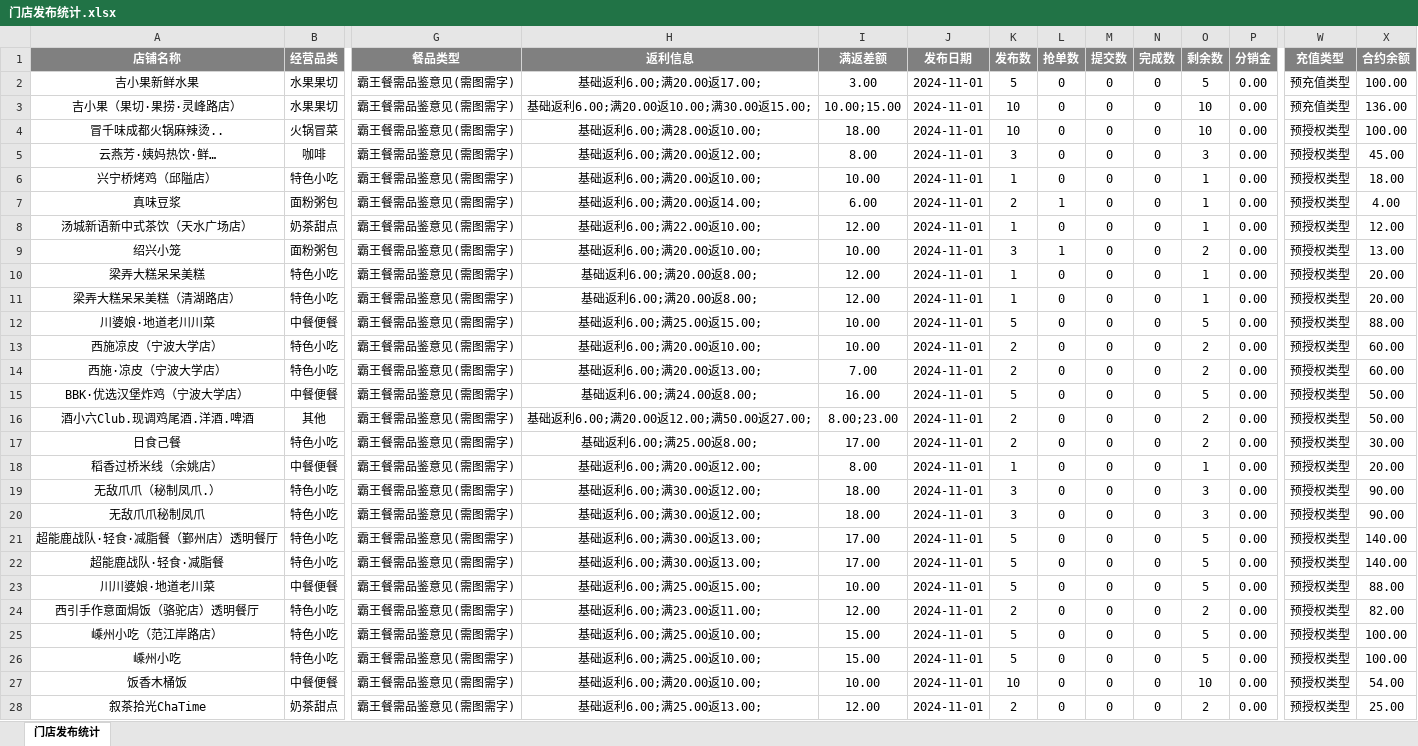
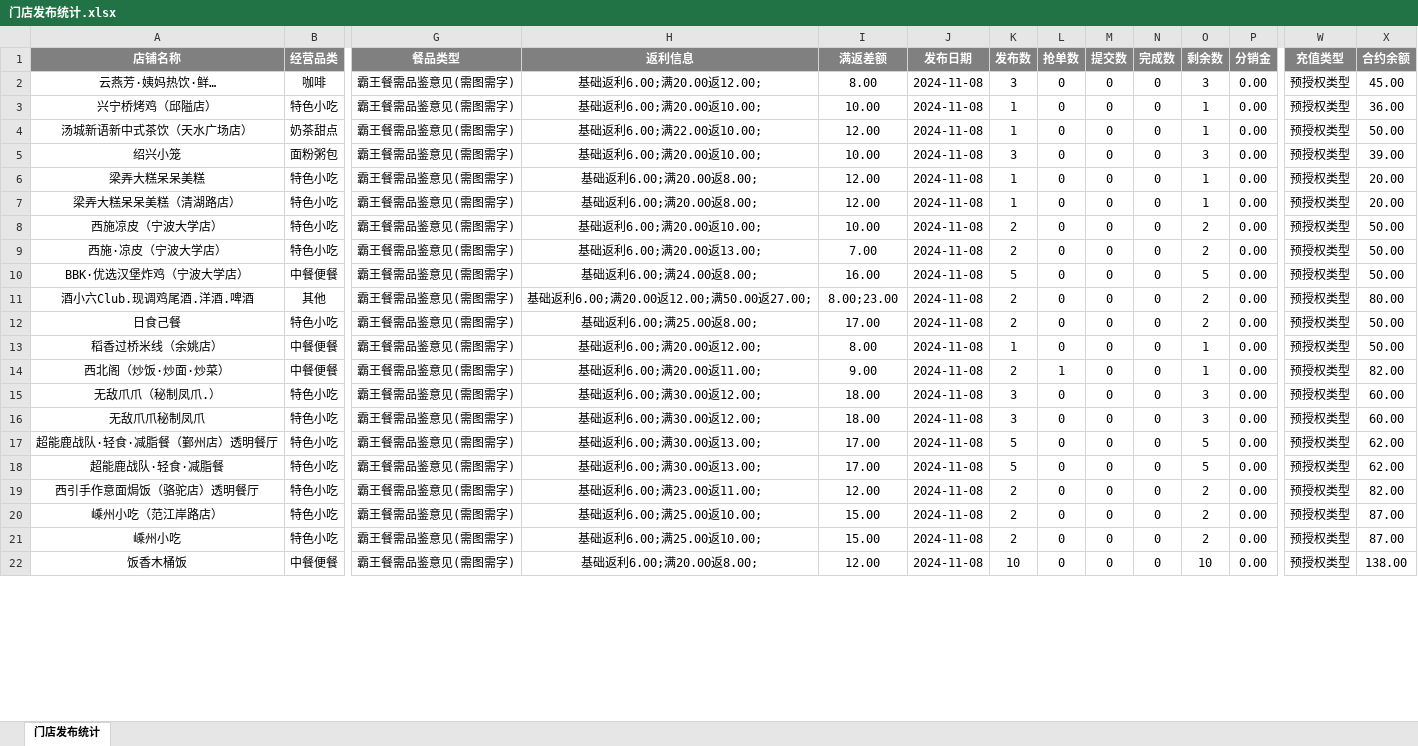
Before and after one commit to SakuraCodes/WeChat_Robot, an Excel workbook: data/门店发布统计.xlsx, sheet 门店发布统计, drawn as a sheet; only a part is shown, gaps mark what is left out; values as stored, in another font and other column widths than the file's, no borders; removed rows and columns are numbered as before the commit, all else as after; rows hold the shown columns only; the diff covers the shown part only; the diff names each change by its address in the sheet, - before the commit and + after, or states it on an @@ line.

```diff
--- a/data/门店发布统计.xlsx (sheet 门店发布统计)
+++ b/data/门店发布统计.xlsx (sheet 门店发布统计)
-row 2: 吉小果新鲜水果 | 水果果切 | 霸王餐需品鉴意见(需图需字) | 基础返利6.00;满20.00返17.00; | 3.00 | 2024-11-01 | 5 | 0 | 0 | 0 | 5 | 0.00 | 预充值类型 | 100.00
-row 3: 吉小果（果切·果捞·灵峰路店） | 水果果切 | 霸王餐需品鉴意见(需图需字) | 基础返利6.00;满20.00返10.00;满30.00返15.00; | 10.00;15.00 | 2024-11-01 | 10 | 0 | 0 | 0 | 10 | 0.00 | 预充值类型 | 136.00
-row 4: 冒千味成都火锅麻辣烫.. | ⽕锅冒菜 | 霸王餐需品鉴意见(需图需字) | 基础返利6.00;满28.00返10.00; | 18.00 | 2024-11-01 | 10 | 0 | 0 | 0 | 10 | 0.00 | 预授权类型 | 100.00
-J2:J3 (发布日期): 2024-11-01
+J2:J3 (发布日期): 2024-11-08
-X3 (合约余额): 18.00
+X3 (合约余额): 36.00
-row 7: 真味豆浆 | ⾯粉粥包 | 霸王餐需品鉴意见(需图需字) | 基础返利6.00;满20.00返14.00; | 6.00 | 2024-11-01 | 2 | 1 | 0 | 0 | 1 | 0.00 | 预授权类型 | 4.00
-J4:J7 (发布日期): 2024-11-01
+J4:J7 (发布日期): 2024-11-08
-X4 (合约余额): 12.00
+X4 (合约余额): 50.00
-L5 (抢单数): 1
+L5 (抢单数): 0
-O5 (剩余数): 2
+O5 (剩余数): 3
-X5 (合约余额): 13.00
+X5 (合约余额): 39.00
-row 12: 川婆娘·地道老川川菜 | 中餐便餐 | 霸王餐需品鉴意见(需图需字) | 基础返利6.00;满25.00返15.00; | 10.00 | 2024-11-01 | 5 | 0 | 0 | 0 | 5 | 0.00 | 预授权类型 | 88.00
-J8:J13 (发布日期): 2024-11-01
+J8:J13 (发布日期): 2024-11-08
-X8:X9 (合约余额): 60.00
+X8:X9 (合约余额): 50.00
-X11 (合约余额): 50.00
+X11 (合约余额): 80.00
-X12 (合约余额): 30.00
+X12 (合约余额): 50.00
-X13 (合约余额): 20.00
+X13 (合约余额): 50.00
+row 14: 西北阁（炒饭·炒面·炒菜） | 中餐便餐 | 霸王餐需品鉴意见(需图需字) | 基础返利6.00;满20.00返11.00; | 9.00 | 2024-11-08 | 2 | 1 | 0 | 0 | 1 | 0.00 | 预授权类型 | 82.00
-J15:J18 (发布日期): 2024-11-01
+J15:J18 (发布日期): 2024-11-08
-X15:X16 (合约余额): 90.00
+X15:X16 (合约余额): 60.00
-X17:X18 (合约余额): 140.00
+X17:X18 (合约余额): 62.00
-row 23: 川川婆娘·地道老川菜 | 中餐便餐 | 霸王餐需品鉴意见(需图需字) | 基础返利6.00;满25.00返15.00; | 10.00 | 2024-11-01 | 5 | 0 | 0 | 0 | 5 | 0.00 | 预授权类型 | 88.00
-J19:J22 (发布日期): 2024-11-01
+J19:J22 (发布日期): 2024-11-08
-K20:K21 (发布数): 5
+K20:K21 (发布数): 2
-O20:O21 (剩余数): 5
+O20:O21 (剩余数): 2
-X20:X21 (合约余额): 100.00
+X20:X21 (合约余额): 87.00
-H22 (返利信息): 基础返利6.00;满20.00返10.00;
+H22 (返利信息): 基础返利6.00;满20.00返8.00;
-I22 (满返差额): 10.00
+I22 (满返差额): 12.00
-X22 (合约余额): 54.00
+X22 (合约余额): 138.00
-row 28: 叙茶拾光ChaTime | 奶茶甜点 | 霸王餐需品鉴意见(需图需字) | 基础返利6.00;满25.00返13.00; | 12.00 | 2024-11-01 | 2 | 0 | 0 | 0 | 2 | 0.00 | 预授权类型 | 25.00
```
Also changed, not shown: 2 added rows, 6 removed rows and 72 edited cells elsewhere in this sheet, data/result.xlsx.
